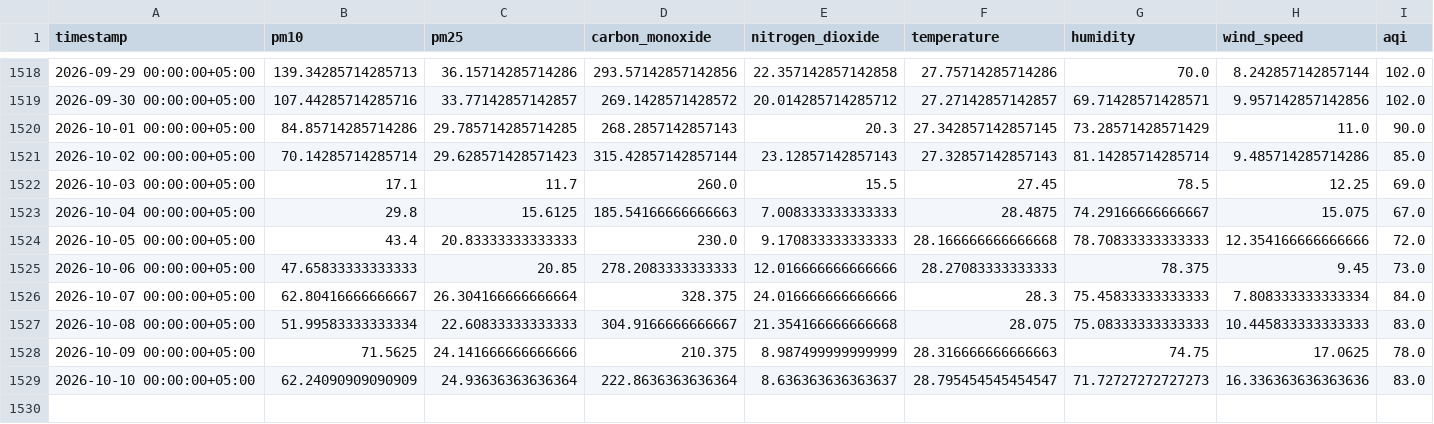
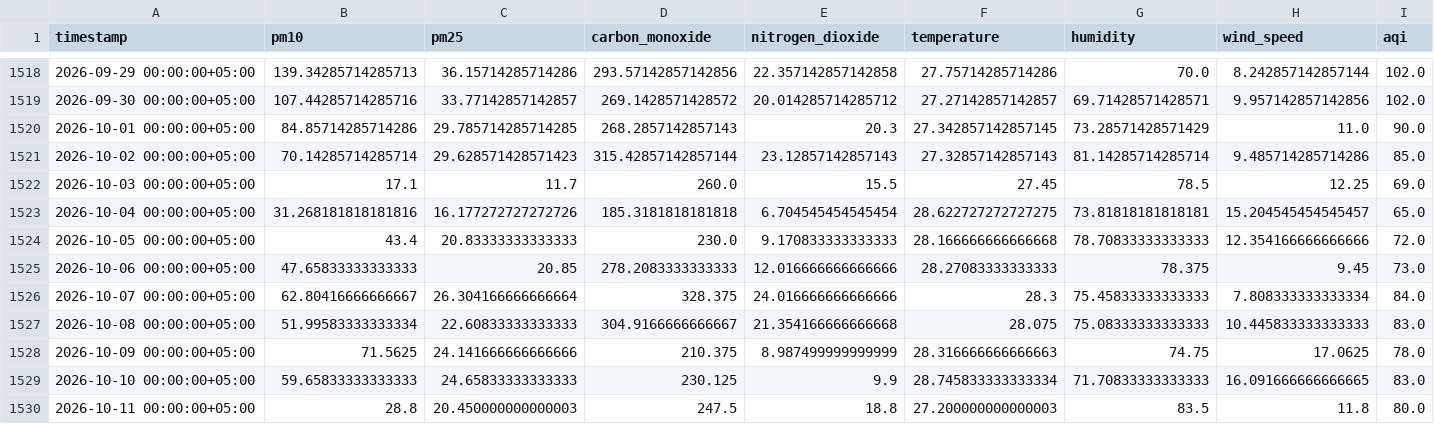
Before and after one commit to Qar-Raz/AQI-Predictor, a CSV file: data/karachi_daily_data_5_years.csv, drawn as a sheet; only a part is shown, gaps mark what is left out.

Commit message:
Automated data update and aggregation

```diff
--- a/data/karachi_daily_data_5_years.csv
+++ b/data/karachi_daily_data_5_years.csv
@@ -1522,3 +1522,3 @@ timestamp,pm10,pm25,carbon_monoxide,nitrogen_dioxide,temperature,humidity,wind_s
 2026-10-03 00:00:00+05:00,17.1,11.7,260.0,15.5,27.45,78.5,12.25,69.0
-2026-10-04 00:00:00+05:00,29.8,15.6125,185.54166666666663,7.008333333333333,28.4875,74.29166666666667,15.075,67.0
+2026-10-04 00:00:00+05:00,31.268181818181816,16.177272727272726,185.3181818181818,6.704545454545454,28.622727272727275,73.81818181818181,15.204545454545457,65.0
 2026-10-05 00:00:00+05:00,43.4,20.83333333333333,230.0,9.170833333333333,28.166666666666668,78.70833333333333,12.354166666666666,72.0
@@ -1528,2 +1528,3 @@ timestamp,pm10,pm25,carbon_monoxide,nitrogen_dioxide,temperature,humidity,wind_s
 2026-10-09 00:00:00+05:00,71.5625,24.141666666666666,210.375,8.987499999999999,28.316666666666663,74.75,17.0625,78.0
-2026-10-10 00:00:00+05:00,62.24090909090909,24.93636363636364,222.8636363636364,8.636363636363637,28.795454545454547,71.72727272727273,16.336363636363636,83.0
+2026-10-10 00:00:00+05:00,59.65833333333333,24.65833333333333,230.125,9.9,28.745833333333334,71.70833333333333,16.091666666666665,83.0
+2026-10-11 00:00:00+05:00,28.8,20.450000000000003,247.5,18.8,27.200000000000003,83.5,11.8,80.0
```
Also changed, not shown: data/last_7_days_daily_data.csv, data/last_7_days_hourly_data.csv.
